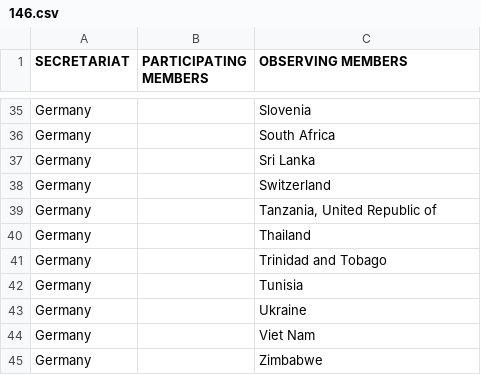
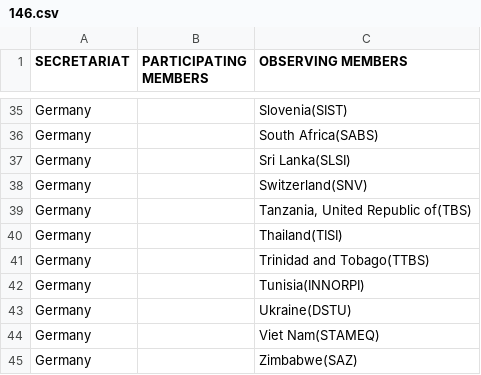
Before and after one commit to TaeYoon17/Country, a CSV file: 146.csv, drawn as a sheet; only a part is shown, gaps mark what is left out; the diff covers the shown part only; the diff names each change by its address in the sheet, - before the commit and + after, or states it on an @@ line.

```diff
--- a/146.csv
+++ b/146.csv
-C35 (OBSERVING MEMBERS): Slovenia
+C35 (OBSERVING MEMBERS): Slovenia(SIST)
-C36 (OBSERVING MEMBERS): South Africa
+C36 (OBSERVING MEMBERS): South Africa(SABS)
-C37 (OBSERVING MEMBERS): Sri Lanka
+C37 (OBSERVING MEMBERS): Sri Lanka(SLSI)
-C38 (OBSERVING MEMBERS): Switzerland
+C38 (OBSERVING MEMBERS): Switzerland(SNV)
-C39 (OBSERVING MEMBERS): Tanzania, United Republic of
+C39 (OBSERVING MEMBERS): Tanzania, United Republic of(TBS)
-C40 (OBSERVING MEMBERS): Thailand
+C40 (OBSERVING MEMBERS): Thailand(TISI)
-C41 (OBSERVING MEMBERS): Trinidad and Tobago
+C41 (OBSERVING MEMBERS): Trinidad and Tobago(TTBS)
-C42 (OBSERVING MEMBERS): Tunisia
+C42 (OBSERVING MEMBERS): Tunisia(INNORPI)
-C43 (OBSERVING MEMBERS): Ukraine
+C43 (OBSERVING MEMBERS): Ukraine(DSTU)
-C44 (OBSERVING MEMBERS): Viet Nam
+C44 (OBSERVING MEMBERS): Viet Nam(STAMEQ)
-C45 (OBSERVING MEMBERS): Zimbabwe
+C45 (OBSERVING MEMBERS): Zimbabwe(SAZ)
```
Also changed, not shown: 1 added row, 1 removed row and 62 edited cells elsewhere in this file, 165.csv, 218.csv, 15 other files.
